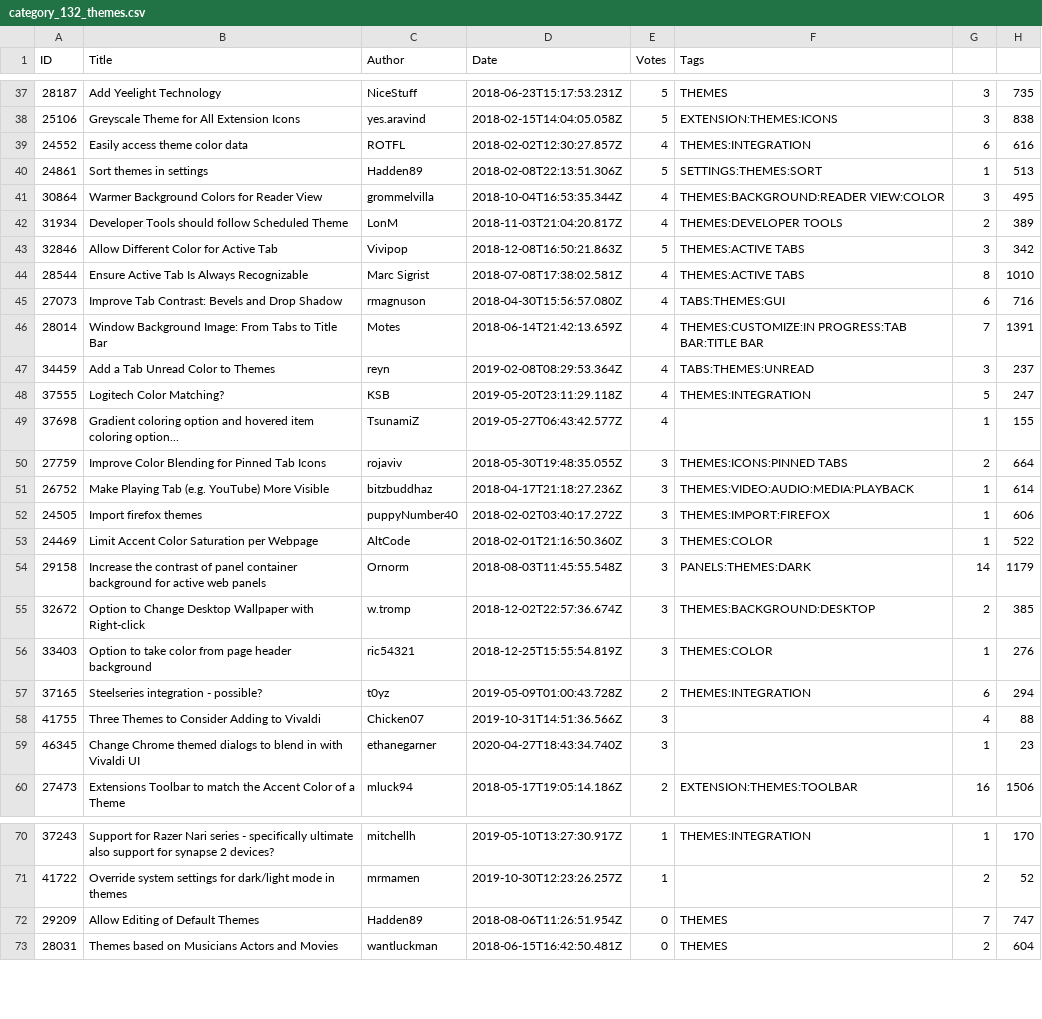
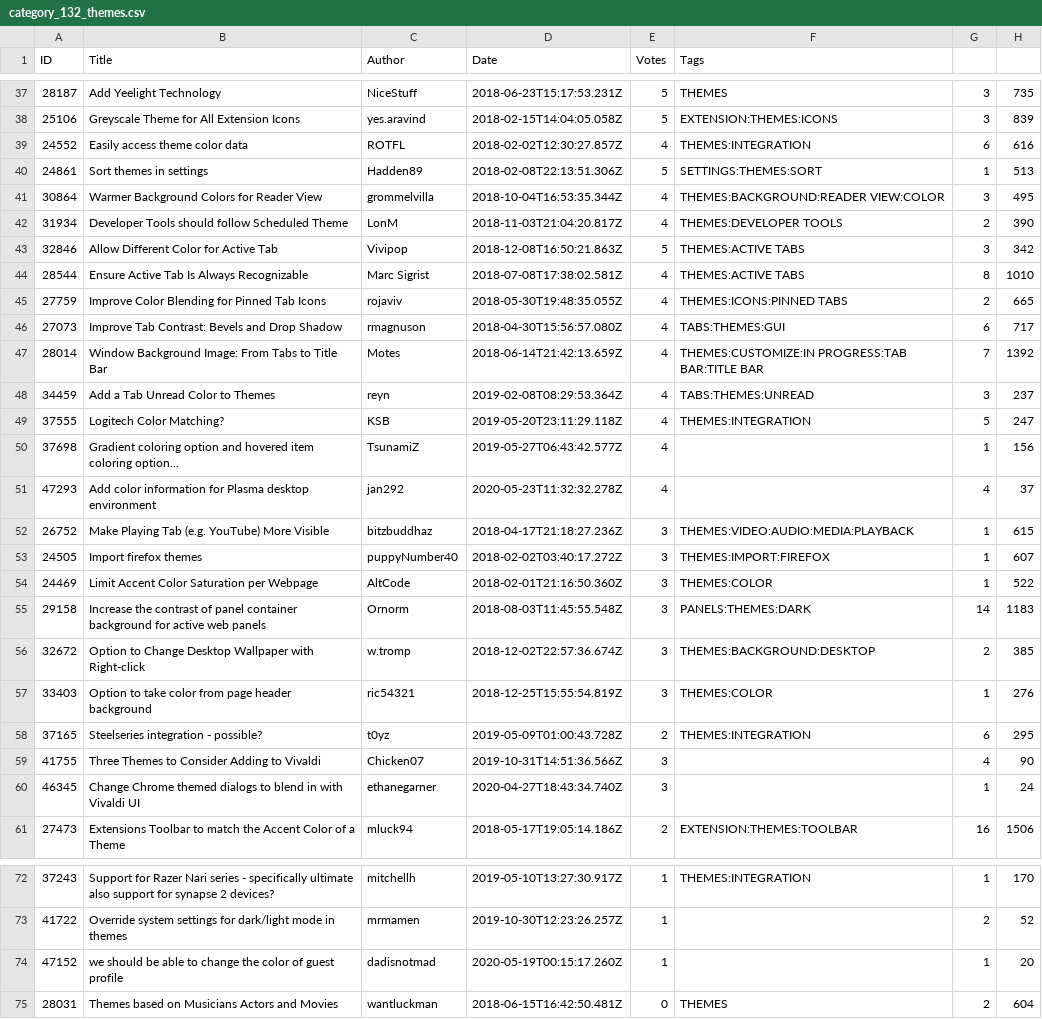
Before and after one commit to LonMcGregor/VivaldiFeatureRequests, a CSV file: category_132_themes.csv, drawn as a sheet; only a part is shown, gaps mark what is left out; the diff covers the shown part only.

```diff
--- a/category_132_themes.csv
+++ b/category_132_themes.csv
@@ -37,3 +37,3 @@ ID,Title,Author,Date,Votes,Tags
 28187,Add Yeelight Technology,NiceStuff,2018-06-23T15:17:53.231Z,5,THEMES,3,735
-25106,Greyscale Theme for All Extension Icons,yes.aravind,2018-02-15T14:04:05.058Z,5,EXTENSION:THEMES:ICONS,3,838
+25106,Greyscale Theme for All Extension Icons,yes.aravind,2018-02-15T14:04:05.058Z,5,EXTENSION:THEMES:ICONS,3,839
 24552,Easily access theme color data,ROTFL,2018-02-02T12:30:27.857Z,4,THEMES:INTEGRATION,6,616
@@ -41,20 +41,21 @@ ID,Title,Author,Date,Votes,Tags
 30864,Warmer Background Colors for Reader View,grommelvilla,2018-10-04T16:53:35.344Z,4,THEMES:BACKGROUND:READER VIEW:COLOR,3,495
-31934,Developer Tools should follow Scheduled Theme,LonM,2018-11-03T21:04:20.817Z,4,THEMES:DEVELOPER TOOLS,2,389
+31934,Developer Tools should follow Scheduled Theme,LonM,2018-11-03T21:04:20.817Z,4,THEMES:DEVELOPER TOOLS,2,390
 32846,Allow Different Color for Active Tab,Vivipop,2018-12-08T16:50:21.863Z,5,THEMES:ACTIVE TABS,3,342
 28544,Ensure Active Tab Is Always Recognizable,Marc Sigrist,2018-07-08T17:38:02.581Z,4,THEMES:ACTIVE TABS,8,1010
-27073,Improve Tab Contrast: Bevels and Drop Shadow,rmagnuson,2018-04-30T15:56:57.080Z,4,TABS:THEMES:GUI,6,716
-28014,Window Background Image: From Tabs to Title Bar,Motes,2018-06-14T21:42:13.659Z,4,THEMES:CUSTOMIZE:IN PROGRESS:TAB BAR:TITLE BAR,7,1391
+27759,Improve Color Blending for Pinned Tab Icons,rojaviv,2018-05-30T19:48:35.055Z,4,THEMES:ICONS:PINNED TABS,2,665
+27073,Improve Tab Contrast: Bevels and Drop Shadow,rmagnuson,2018-04-30T15:56:57.080Z,4,TABS:THEMES:GUI,6,717
+28014,Window Background Image: From Tabs to Title Bar,Motes,2018-06-14T21:42:13.659Z,4,THEMES:CUSTOMIZE:IN PROGRESS:TAB BAR:TITLE BAR,7,1392
 34459,Add a Tab Unread Color to Themes,reyn,2019-02-08T08:29:53.364Z,4,TABS:THEMES:UNREAD,3,237
 37555,Logitech Color Matching?,KSB,2019-05-20T23:11:29.118Z,4,THEMES:INTEGRATION,5,247
-37698,Gradient coloring option and hovered item coloring option...,TsunamiZ,2019-05-27T06:43:42.577Z,4,,1,155
-27759,Improve Color Blending for Pinned Tab Icons,rojaviv,2018-05-30T19:48:35.055Z,3,THEMES:ICONS:PINNED TABS,2,664
-26752,Make Playing Tab (e.g. YouTube) More Visible,bitzbuddhaz,2018-04-17T21:18:27.236Z,3,THEMES:VIDEO:AUDIO:MEDIA:PLAYBACK,1,614
-24505,Import firefox themes,puppyNumber40,2018-02-02T03:40:17.272Z,3,THEMES:IMPORT:FIREFOX,1,606
+37698,Gradient coloring option and hovered item coloring option...,TsunamiZ,2019-05-27T06:43:42.577Z,4,,1,156
+47293,Add color information for Plasma desktop environment,jan292,2020-05-23T11:32:32.278Z,4,,4,37
+26752,Make Playing Tab (e.g. YouTube) More Visible,bitzbuddhaz,2018-04-17T21:18:27.236Z,3,THEMES:VIDEO:AUDIO:MEDIA:PLAYBACK,1,615
+24505,Import firefox themes,puppyNumber40,2018-02-02T03:40:17.272Z,3,THEMES:IMPORT:FIREFOX,1,607
 24469,Limit Accent Color Saturation per Webpage,AltCode,2018-02-01T21:16:50.360Z,3,THEMES:COLOR,1,522
-29158,Increase the contrast of panel container background for active web panels,Ornorm,2018-08-03T11:45:55.548Z,3,PANELS:THEMES:DARK,14,1179
+29158,Increase the contrast of panel container background for active web panels,Ornorm,2018-08-03T11:45:55.548Z,3,PANELS:THEMES:DARK,14,1183
 32672,Option to Change Desktop Wallpaper with Right-click,w.tromp,2018-12-02T22:57:36.674Z,3,THEMES:BACKGROUND:DESKTOP,2,385
 33403,Option to take color from page header background,ric54321,2018-12-25T15:55:54.819Z,3,THEMES:COLOR,1,276
-37165,Steelseries integration - possible?,t0yz,2019-05-09T01:00:43.728Z,2,THEMES:INTEGRATION,6,294
-41755,Three Themes to Consider Adding to Vivaldi,Chicken07,2019-10-31T14:51:36.566Z,3,,4,88
-46345,Change Chrome themed dialogs to blend in with Vivaldi UI,ethanegarner,2020-04-27T18:43:34.740Z,3,,1,23
+37165,Steelseries integration - possible?,t0yz,2019-05-09T01:00:43.728Z,2,THEMES:INTEGRATION,6,295
+41755,Three Themes to Consider Adding to Vivaldi,Chicken07,2019-10-31T14:51:36.566Z,3,,4,90
+46345,Change Chrome themed dialogs to blend in with Vivaldi UI,ethanegarner,2020-04-27T18:43:34.740Z,3,,1,24
 27473,Extensions Toolbar to match the Accent Color of a Theme,mluck94,2018-05-17T19:05:14.186Z,2,EXTENSION:THEMES:TOOLBAR,16,1506
@@ -71,3 +73,3 @@ ID,Title,Author,Date,Votes,Tags
 41722,Override system settings for dark/light mode in themes,mrmamen,2019-10-30T12:23:26.257Z,1,,2,52
-29209,Allow Editing of Default Themes,Hadden89,2018-08-06T11:26:51.954Z,0,THEMES,7,747
+47152,we should be able to change the color of guest profile,dadisnotmad,2020-05-19T00:15:17.260Z,1,,1,20
 28031,Themes based on Musicians  Actors and Movies,wantluckman,2018-06-15T16:42:50.481Z,0,THEMES,2,604
```
Also changed, not shown: 6 added rows, 5 removed rows and 28 edited cells elsewhere in this file, category_113_feature-requests-for-desktop.csv, category_129_panels.csv, 7 other files.
